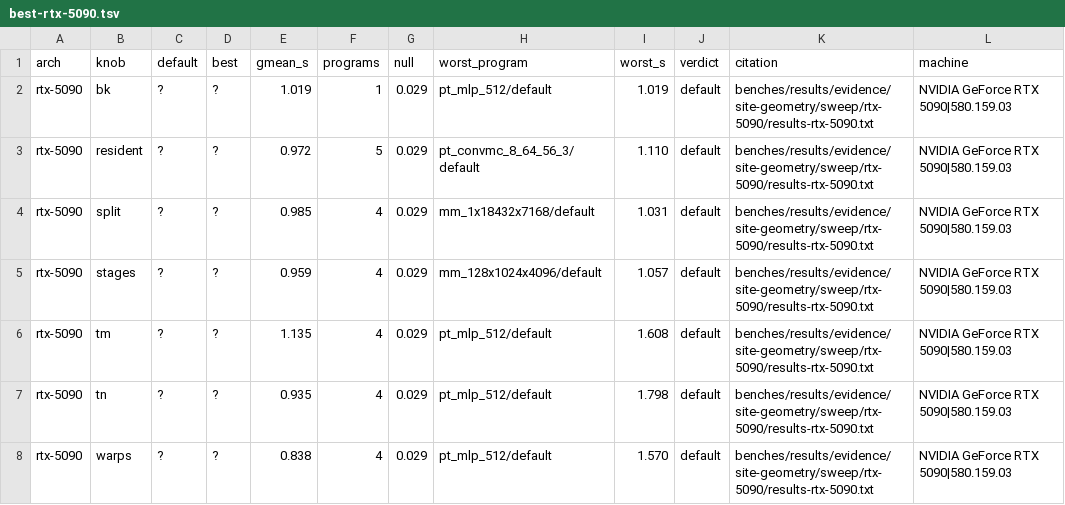
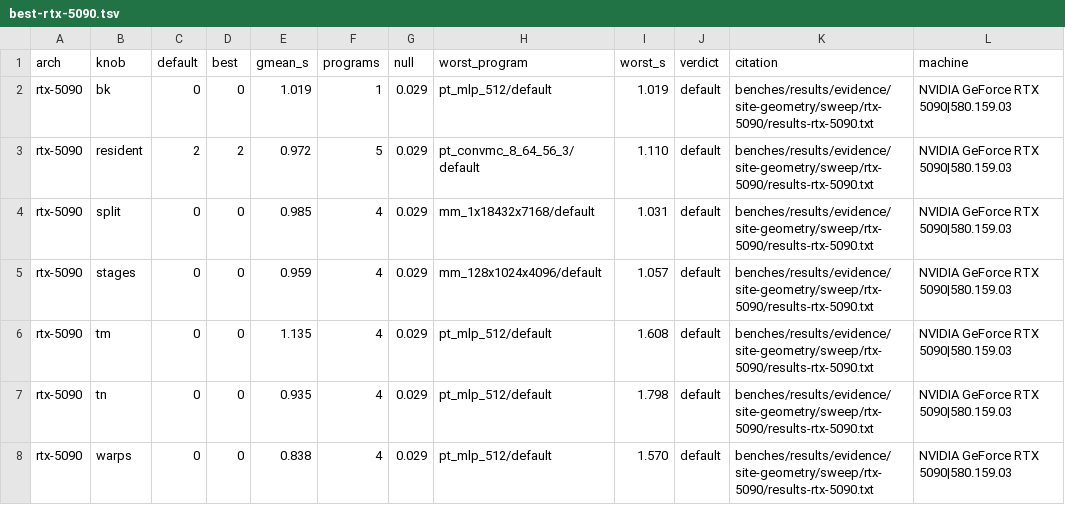
Before and after one commit to LessComplexity/mapal, a TSV file: benches/results/evidence/site-geometry/sweep/rtx-5090/best-rtx-5090.tsv, drawn as a sheet.

```diff
--- a/benches/results/evidence/site-geometry/sweep/rtx-5090/best-rtx-5090.tsv
+++ b/benches/results/evidence/site-geometry/sweep/rtx-5090/best-rtx-5090.tsv
@@ -1,8 +1,8 @@
 arch	knob	default	best	gmean_s	programs	null	worst_program	worst_s	verdict	citation	machine
-rtx-5090	bk	?	?	1.019	1	0.029	pt_mlp_512/default	1.019	default	benches/results/evidence/site-geometry/sweep/rtx-5090/results-rtx-5090.txt	NVIDIA GeForce RTX 5090|580.159.03
-rtx-5090	resident	?	?	0.972	5	0.029	pt_convmc_8_64_56_3/default	1.110	default	benches/results/evidence/site-geometry/sweep/rtx-5090/results-rtx-5090.txt	NVIDIA GeForce RTX 5090|580.159.03
-rtx-5090	split	?	?	0.985	4	0.029	mm_1x18432x7168/default	1.031	default	benches/results/evidence/site-geometry/sweep/rtx-5090/results-rtx-5090.txt	NVIDIA GeForce RTX 5090|580.159.03
-rtx-5090	stages	?	?	0.959	4	0.029	mm_128x1024x4096/default	1.057	default	benches/results/evidence/site-geometry/sweep/rtx-5090/results-rtx-5090.txt	NVIDIA GeForce RTX 5090|580.159.03
-rtx-5090	tm	?	?	1.135	4	0.029	pt_mlp_512/default	1.608	default	benches/results/evidence/site-geometry/sweep/rtx-5090/results-rtx-5090.txt	NVIDIA GeForce RTX 5090|580.159.03
-rtx-5090	tn	?	?	0.935	4	0.029	pt_mlp_512/default	1.798	default	benches/results/evidence/site-geometry/sweep/rtx-5090/results-rtx-5090.txt	NVIDIA GeForce RTX 5090|580.159.03
-rtx-5090	warps	?	?	0.838	4	0.029	pt_mlp_512/default	1.570	default	benches/results/evidence/site-geometry/sweep/rtx-5090/results-rtx-5090.txt	NVIDIA GeForce RTX 5090|580.159.03
+rtx-5090	bk	0	0	1.019	1	0.029	pt_mlp_512/default	1.019	default	benches/results/evidence/site-geometry/sweep/rtx-5090/results-rtx-5090.txt	NVIDIA GeForce RTX 5090|580.159.03
+rtx-5090	resident	2	2	0.972	5	0.029	pt_convmc_8_64_56_3/default	1.110	default	benches/results/evidence/site-geometry/sweep/rtx-5090/results-rtx-5090.txt	NVIDIA GeForce RTX 5090|580.159.03
+rtx-5090	split	0	0	0.985	4	0.029	mm_1x18432x7168/default	1.031	default	benches/results/evidence/site-geometry/sweep/rtx-5090/results-rtx-5090.txt	NVIDIA GeForce RTX 5090|580.159.03
+rtx-5090	stages	0	0	0.959	4	0.029	mm_128x1024x4096/default	1.057	default	benches/results/evidence/site-geometry/sweep/rtx-5090/results-rtx-5090.txt	NVIDIA GeForce RTX 5090|580.159.03
+rtx-5090	tm	0	0	1.135	4	0.029	pt_mlp_512/default	1.608	default	benches/results/evidence/site-geometry/sweep/rtx-5090/results-rtx-5090.txt	NVIDIA GeForce RTX 5090|580.159.03
+rtx-5090	tn	0	0	0.935	4	0.029	pt_mlp_512/default	1.798	default	benches/results/evidence/site-geometry/sweep/rtx-5090/results-rtx-5090.txt	NVIDIA GeForce RTX 5090|580.159.03
+rtx-5090	warps	0	0	0.838	4	0.029	pt_mlp_512/default	1.570	default	benches/results/evidence/site-geometry/sweep/rtx-5090/results-rtx-5090.txt	NVIDIA GeForce RTX 5090|580.159.03
```
Also changed, not shown: benches/results/evidence/site-geometry/sweep/rtx-3090/best-rtx-3090.tsv, benches/results/evidence/site-geometry/sweep/rtx-4090/best-rtx-4090.tsv, 5 other files.
